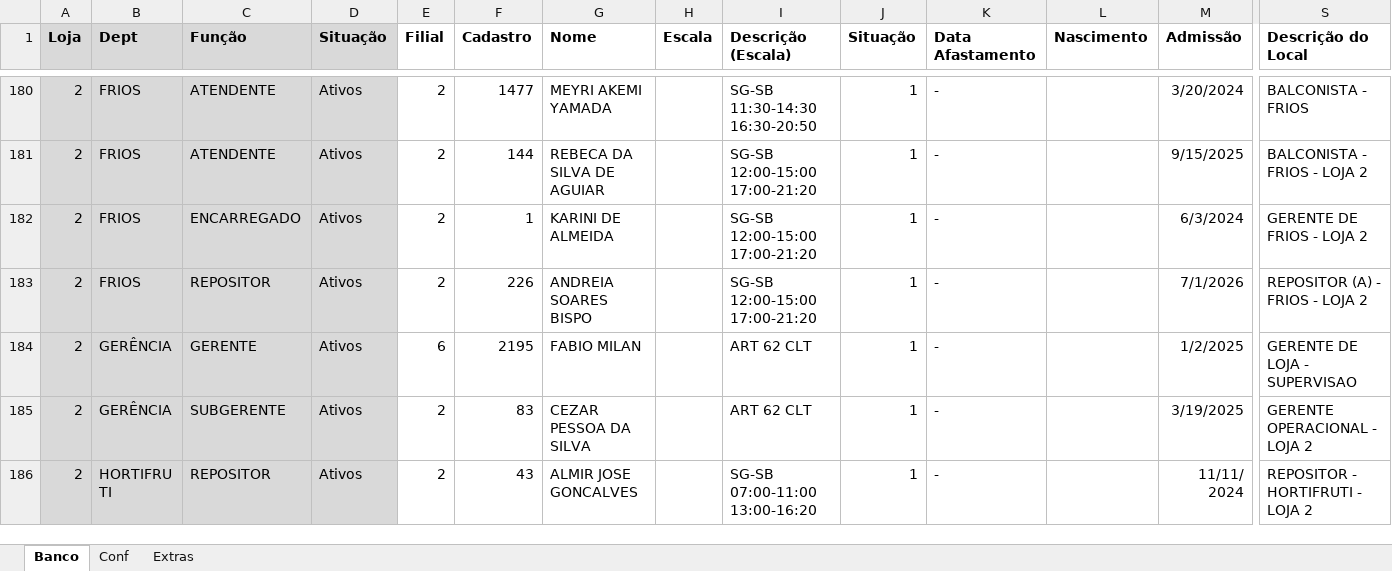
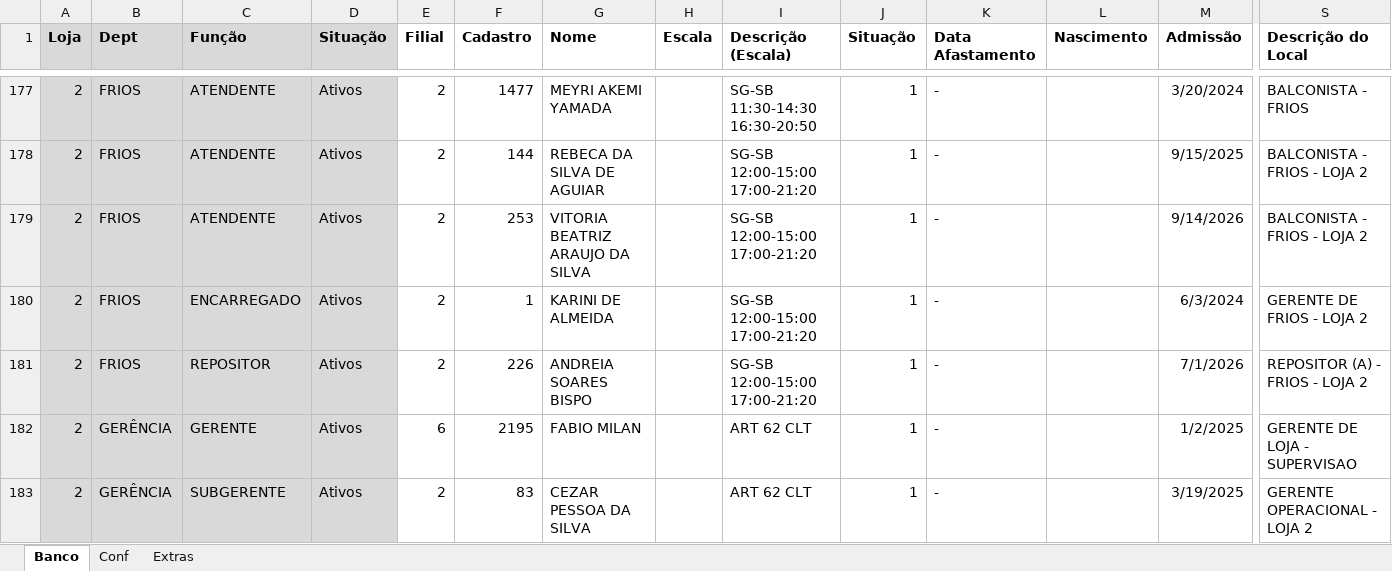
Before and after one commit to Molicenter/Quadro-Lotacao-Lojas, an Excel workbook: Banco QL.xlsx, sheet Banco, drawn as a sheet; only a part is shown, gaps mark what is left out; the shorter side is filled out with more unchanged rows; values as stored, in another font and other column widths than the file's, no borders; rows hold the shown columns only; the diff covers the shown part only; the diff names each change by its address in the sheet, - before the commit and + after, or states it on an @@ line.

Commit message:
Add files via upload

```diff
--- a/Banco QL.xlsx (sheet Banco)
+++ b/Banco QL.xlsx (sheet Banco)
+row 179: 2 | FRIOS | ATENDENTE | Ativos | 2 | 253 | VITORIA BEATRIZ ARAUJO DA SILVA |  | SG-SB 12:00-15:00 17:00-21:20 | 1 | - |  | 9/14/2026 | BALCONISTA - FRIOS - LOJA 2
```
Also changed, not shown: 7 added rows, 10 removed rows, 1 moved row and 18 edited cells elsewhere in this sheet, sheet Conf, formulas that keep their value.
